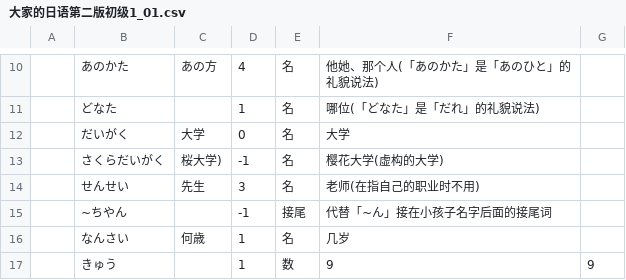
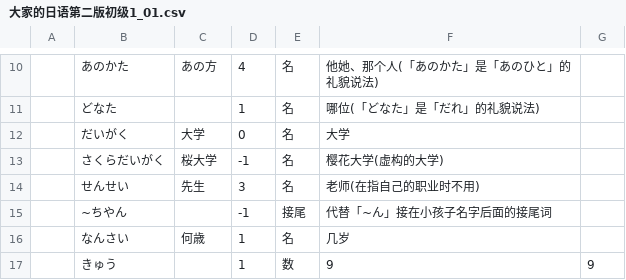
Before and after one commit to lyyzwjj/dict_jp, a CSV file: model/resources/大家的日语第二版初级1_01.csv, drawn as a sheet; only a part is shown, gaps mark what is left out.

```diff
--- a/model/resources/大家的日语第二版初级1_01.csv
+++ b/model/resources/大家的日语第二版初级1_01.csv
@@ -12,3 +12,3 @@
 ,だいがく,大学,0,名,大学,,,,
-,さくらだいがく,桜大学),-1,名,樱花大学(虚构的大学),,,,
+,さくらだいがく,桜大学,-1,名,樱花大学(虚构的大学),,,,
 ,せんせい,先生,3,名,老师(在指自己的职业时不用),,,,
```
Also changed, not shown: model/resources/大家的日语第二版初级1_02.csv, model/resources/大家的日语第二版初级1_04.csv, 12 other files.
